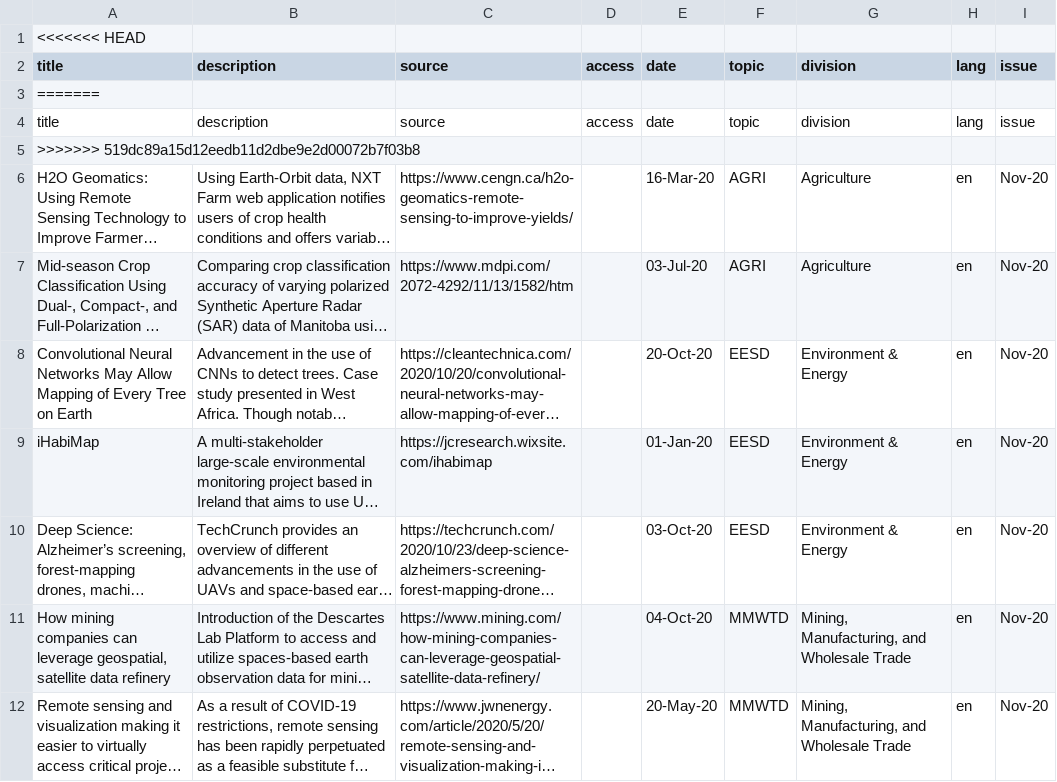
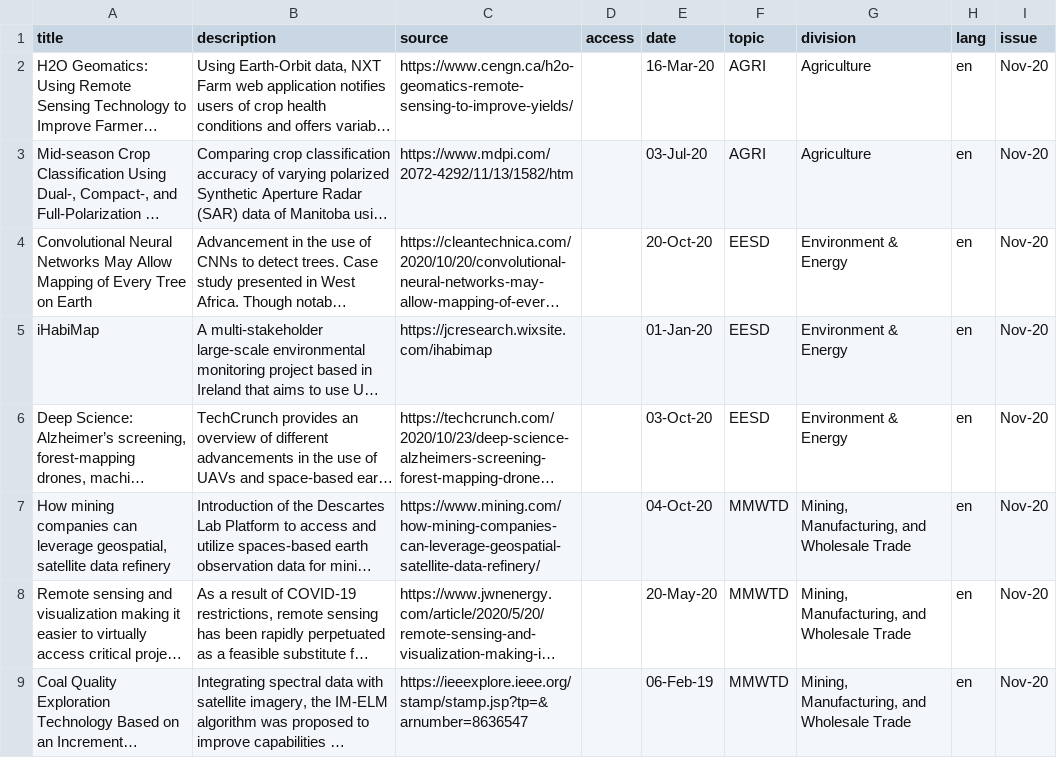
Before and after one commit to CSBP-CPSE/geo-newsletter, a CSV file: nov_articles.csv, drawn as a sheet; only a part is shown; the shorter side is filled out with more unchanged rows; long unchanged cells end in …; the diff names each change by its address in the sheet, - before the commit and + after, or states it on an @@ line.

```diff
--- a/nov_articles.csv
+++ b/nov_articles.csv
-row 1: <<<<<<< HEAD
-row 3: =======
-row 4: title | description | source | access | date | topic | division | lang | issue
-row 5: >>>>>>> 519dc89a15d12eedb11d2dbe9e2d00072b7f03b8
```
Also changed, not shown: 2 other files.
